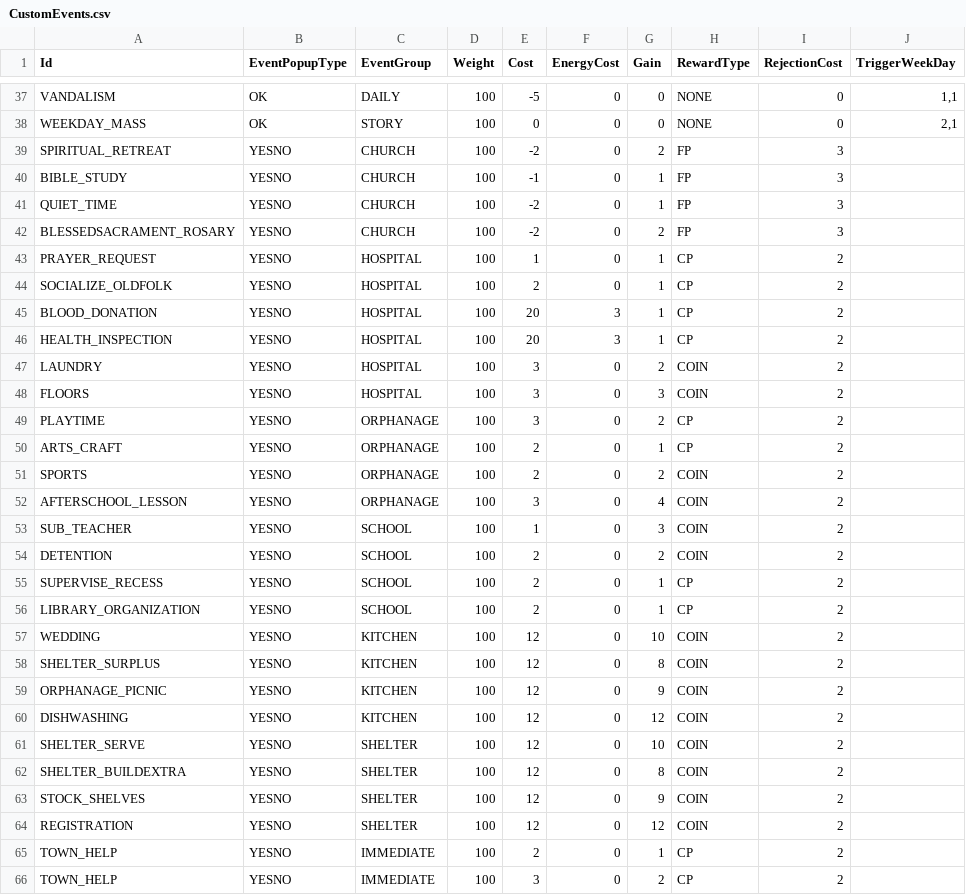
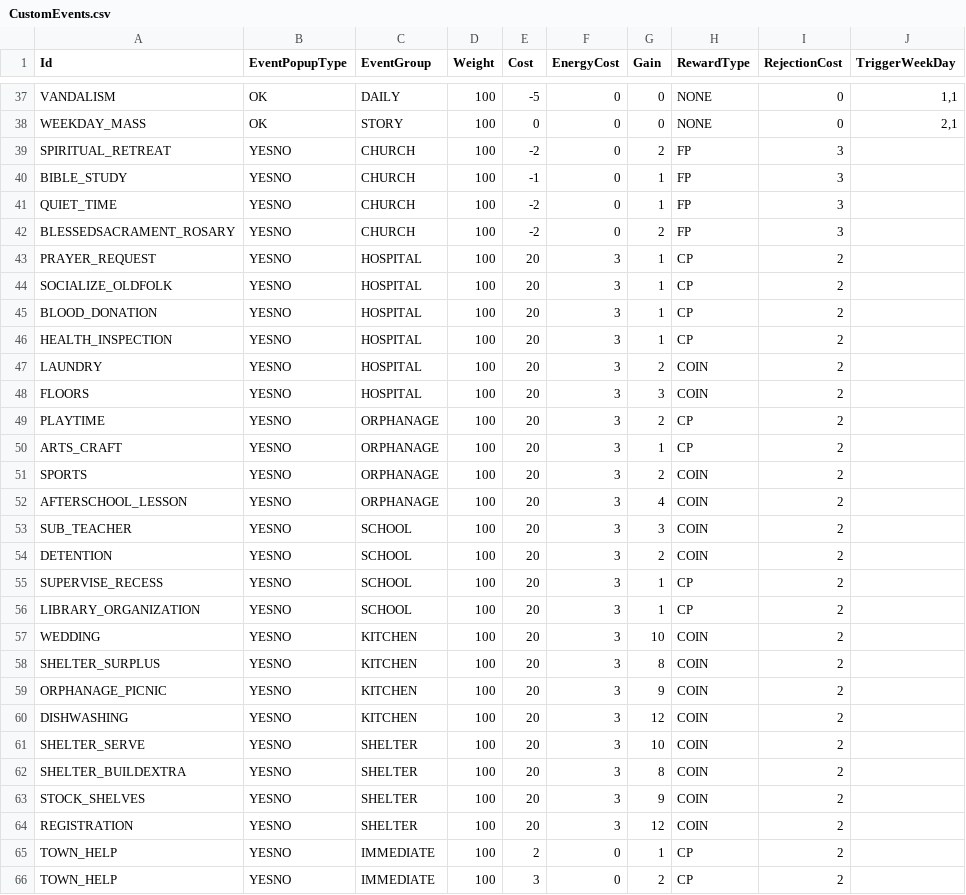
Before and after one commit to baddestguy/SainthoodStories, a CSV file: Assets/Resources/GameData/CustomEvents.csv, drawn as a sheet; only a part is shown, gaps mark what is left out; the diff names each change by its address in the sheet, - before the commit and + after, or states it on an @@ line.

Commit message:
Days Left end game

```diff
--- a/Assets/Resources/GameData/CustomEvents.csv
+++ b/Assets/Resources/GameData/CustomEvents.csv
-E43 (Cost): 1
+E43 (Cost): 20
-F43:F44 (EnergyCost): 0
+F43:F44 (EnergyCost): 3
-E44 (Cost): 2
+E44 (Cost): 20
-E47:E49 (Cost): 3
+E47:E49 (Cost): 20
-F47:F64 (EnergyCost): 0
+F47:F64 (EnergyCost): 3
-E50:E51 (Cost): 2
+E50:E51 (Cost): 20
-E52 (Cost): 3
+E52 (Cost): 20
-E53 (Cost): 1
+E53 (Cost): 20
-E54:E56 (Cost): 2
+E54:E56 (Cost): 20
-E57:E64 (Cost): 12
+E57:E64 (Cost): 20
```
Also changed, not shown: 5 other files.
